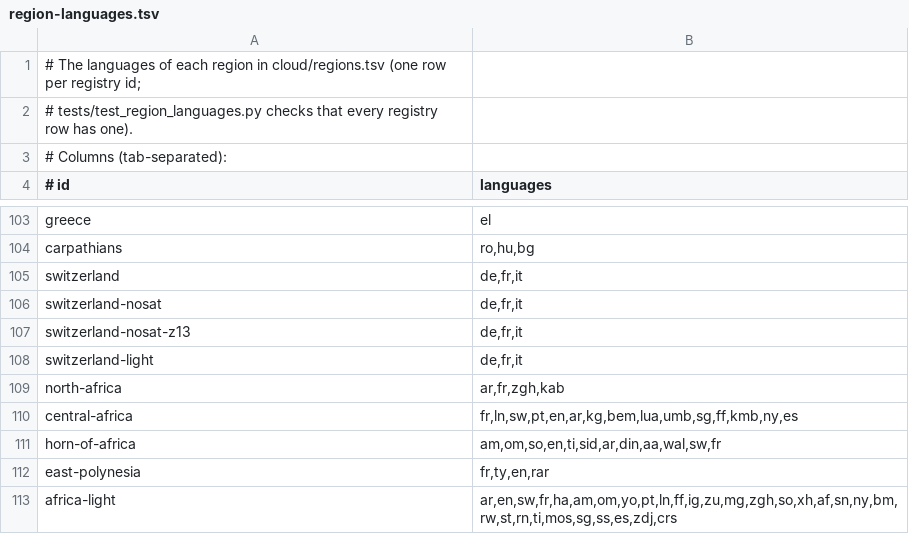
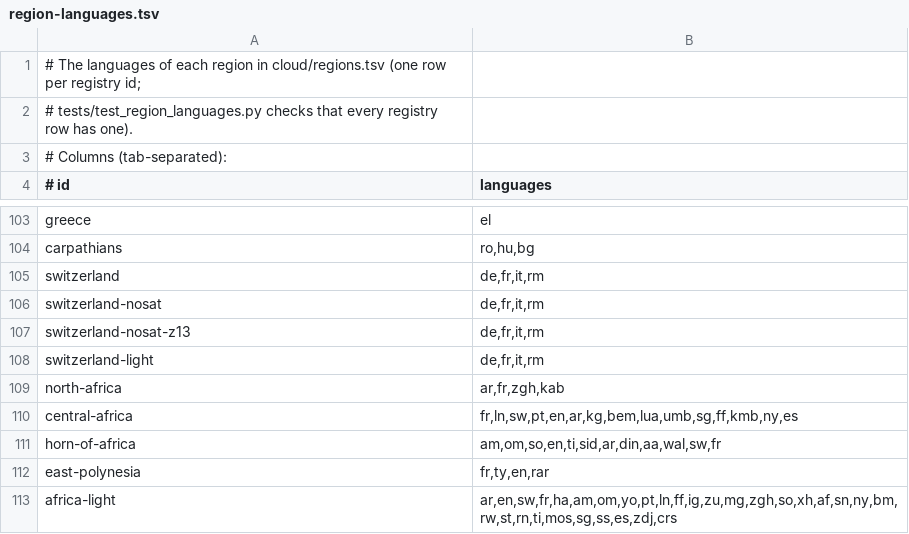
Before and after one commit to jasontitus/streetzim, a TSV file: cloud/region-languages.tsv, drawn as a sheet; only a part is shown, gaps mark what is left out.

```diff
--- a/cloud/region-languages.tsv
+++ b/cloud/region-languages.tsv
@@ -104,6 +104,6 @@ greece	el
 carpathians	ro,hu,bg
-switzerland	de,fr,it
-switzerland-nosat	de,fr,it
-switzerland-nosat-z13	de,fr,it
-switzerland-light	de,fr,it
+switzerland	de,fr,it,rm
+switzerland-nosat	de,fr,it,rm
+switzerland-nosat-z13	de,fr,it,rm
+switzerland-light	de,fr,it,rm
 north-africa	ar,fr,zgh,kab
```
Also changed, not shown: 25 other files.
